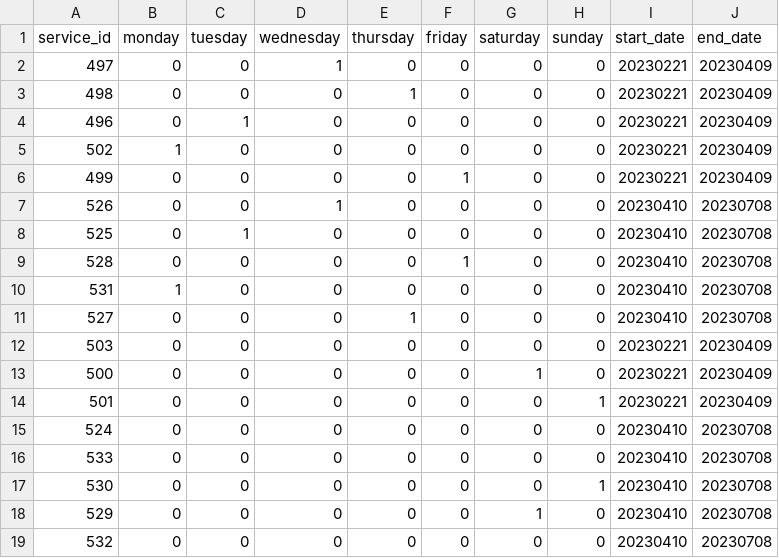
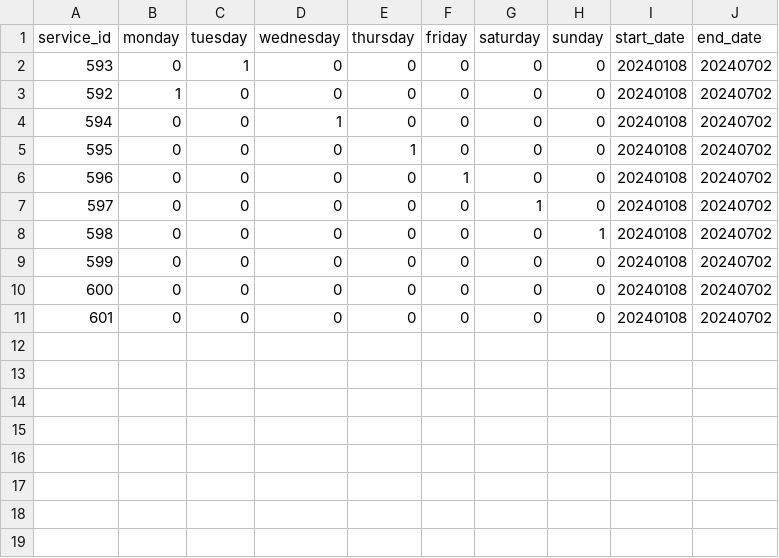
Before and after one commit to HyperbolicStudios/YYJ-Bus-Speed-Tracker, a CSV file: google_transit/calendar.csv, drawn as a sheet.

```diff
--- a/google_transit/calendar.csv
+++ b/google_transit/calendar.csv
@@ -1,19 +1,11 @@
 service_id,monday,tuesday,wednesday,thursday,friday,saturday,sunday,start_date,end_date
-497,0,0,1,0,0,0,0,20230221,20230409
-498,0,0,0,1,0,0,0,20230221,20230409
-496,0,1,0,0,0,0,0,20230221,20230409
-502,1,0,0,0,0,0,0,20230221,20230409
-499,0,0,0,0,1,0,0,20230221,20230409
-526,0,0,1,0,0,0,0,20230410,20230708
-525,0,1,0,0,0,0,0,20230410,20230708
-528,0,0,0,0,1,0,0,20230410,20230708
-531,1,0,0,0,0,0,0,20230410,20230708
-527,0,0,0,1,0,0,0,20230410,20230708
-503,0,0,0,0,0,0,0,20230221,20230409
-500,0,0,0,0,0,1,0,20230221,20230409
-501,0,0,0,0,0,0,1,20230221,20230409
-524,0,0,0,0,0,0,0,20230410,20230708
-533,0,0,0,0,0,0,0,20230410,20230708
-530,0,0,0,0,0,0,1,20230410,20230708
-529,0,0,0,0,0,1,0,20230410,20230708
-532,0,0,0,0,0,0,0,20230410,20230708
+593,0,1,0,0,0,0,0,20240108,20240702
+592,1,0,0,0,0,0,0,20240108,20240702
+594,0,0,1,0,0,0,0,20240108,20240702
+595,0,0,0,1,0,0,0,20240108,20240702
+596,0,0,0,0,1,0,0,20240108,20240702
+597,0,0,0,0,0,1,0,20240108,20240702
+598,0,0,0,0,0,0,1,20240108,20240702
+599,0,0,0,0,0,0,0,20240108,20240702
+600,0,0,0,0,0,0,0,20240108,20240702
+601,0,0,0,0,0,0,0,20240108,20240702
```
Also changed, not shown: google_transit/routes.csv, google_transit/stops.csv, 14 other files.
